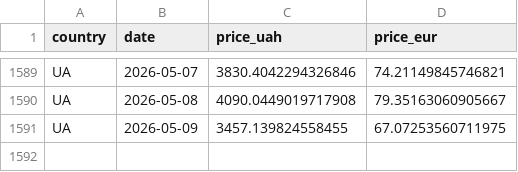
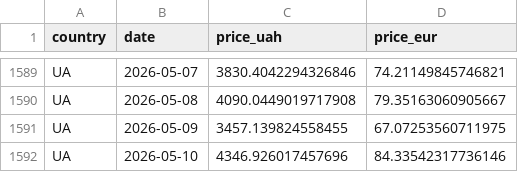
Before and after one commit to atsokol/energy-data-ua-eu, a CSV file: data/data_output/DAM weighted price UA.csv, drawn as a sheet; only a part is shown, gaps mark what is left out; the diff names each change by its address in the sheet, - before the commit and + after, or states it on an @@ line.

```diff
--- a/data/data_output/DAM weighted price UA.csv
+++ b/data/data_output/DAM weighted price UA.csv
+row 1592: UA | 2026-05-10 | 4346.926017457696 | 84.33542317736146
```
Also changed, not shown: data/data_output/capture_factors_monthly.csv, data/data_raw/ueex_gas_UA.csv, 12 other files.
